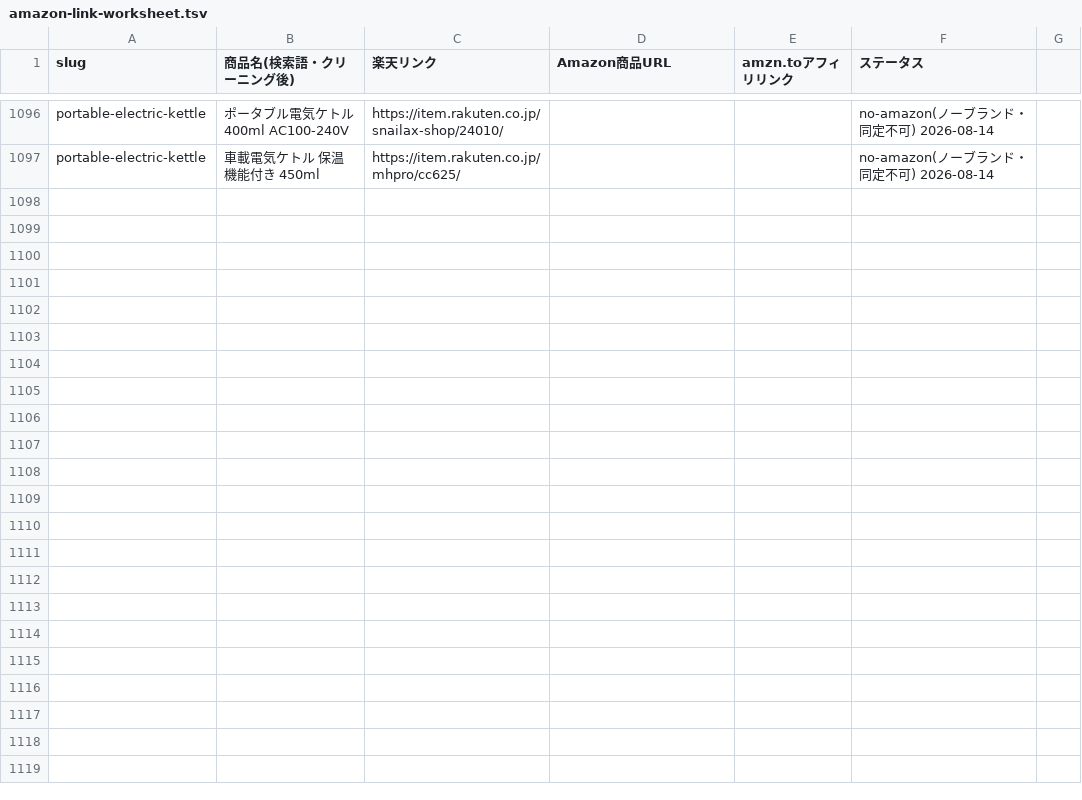
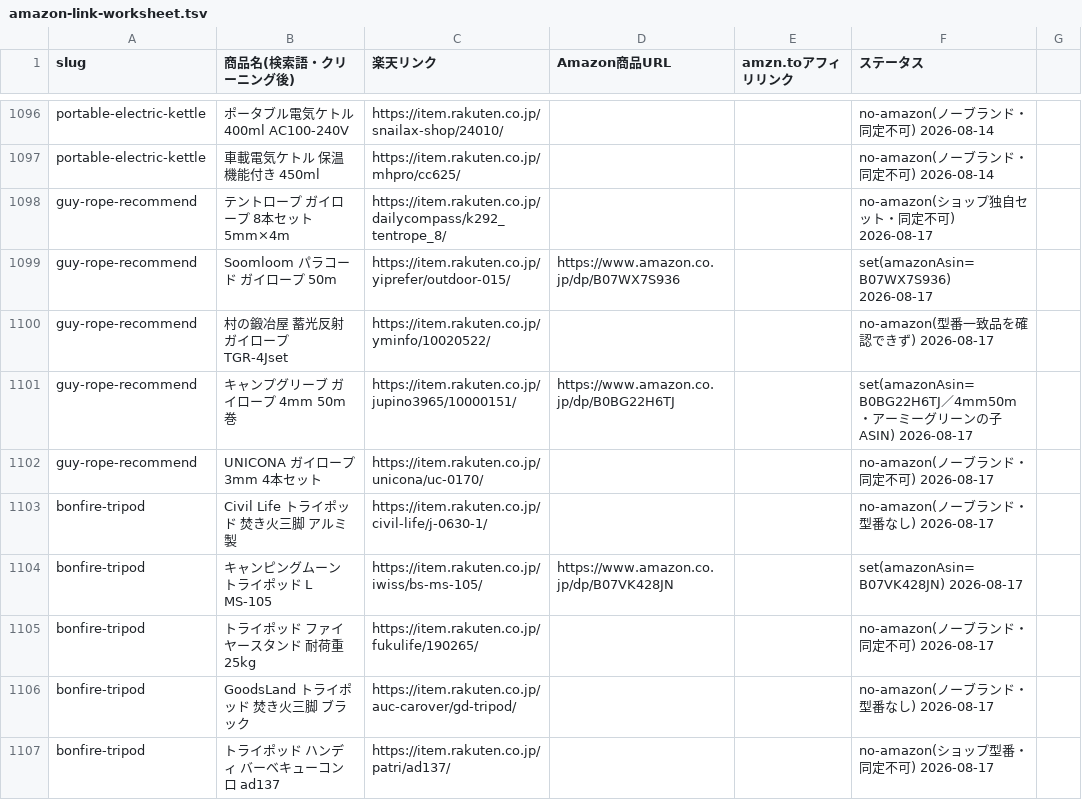
Before and after one commit to tanoue-boop/camp-kit-guide, a TSV file: _file/amazon-link-worksheet.tsv, drawn as a sheet; only a part is shown, gaps mark what is left out; the diff names each change by its address in the sheet, - before the commit and + after, or states it on an @@ line.

Commit message:
記事追加: ガイロープ(楽天API実データ5選)＋焚き火トライポッド(耐荷重軸5選)＋キャンプ用品はどこで買う(hinataストア導線)

```diff
--- a/_file/amazon-link-worksheet.tsv
+++ b/_file/amazon-link-worksheet.tsv
+row 1098: guy-rope-recommend | テントロープ ガイロープ 8本セット 5mm×4m | https://item.rakuten.co.jp/dailycompass/k292_tentrope_8/ |  |  | no-amazon(ショップ独自セット・同定不可) 2026-08-17
+row 1099: guy-rope-recommend | Soomloom パラコード ガイロープ 50m | https://item.rakuten.co.jp/yiprefer/outdoor-015/ | https://www.amazon.co.jp/dp/B07WX7S936 |  | set(amazonAsin=B07WX7S936) 2026-08-17
+row 1100: guy-rope-recommend | 村の鍛冶屋 蓄光反射ガイロープ TGR-4Jset | https://item.rakuten.co.jp/yminfo/10020522/ |  |  | no-amazon(型番一致品を確認できず) 2026-08-17
+row 1101: guy-rope-recommend | キャンプグリーブ ガイロープ 4mm 50m巻 | https://item.rakuten.co.jp/jupino3965/10000151/ | https://www.amazon.co.jp/dp/B0BG22H6TJ |  | set(amazonAsin=B0BG22H6TJ／4mm50m・アーミーグリーンの子ASIN) 2026-08-17
+row 1102: guy-rope-recommend | UNICONA ガイロープ 3mm 4本セット | https://item.rakuten.co.jp/unicona/uc-0170/ |  |  | no-amazon(ノーブランド・同定不可) 2026-08-17
+row 1103: bonfire-tripod | Civil Life トライポッド 焚き火三脚 アルミ製 | https://item.rakuten.co.jp/civil-life/j-0630-1/ |  |  | no-amazon(ノーブランド・型番なし) 2026-08-17
+row 1104: bonfire-tripod | キャンピングムーン トライポッド L MS-105 | https://item.rakuten.co.jp/iwiss/bs-ms-105/ | https://www.amazon.co.jp/dp/B07VK428JN |  | set(amazonAsin=B07VK428JN) 2026-08-17
+row 1105: bonfire-tripod | トライポッド ファイヤースタンド 耐荷重25kg | https://item.rakuten.co.jp/fukulife/190265/ |  |  | no-amazon(ノーブランド・同定不可) 2026-08-17
+row 1106: bonfire-tripod | GoodsLand トライポッド 焚き火三脚 ブラック | https://item.rakuten.co.jp/auc-carover/gd-tripod/ |  |  | no-amazon(ノーブランド・型番なし) 2026-08-17
+row 1107: bonfire-tripod | トライポッド ハンディ バーベキューコンロ ad137 | https://item.rakuten.co.jp/patri/ad137/ |  |  | no-amazon(ショップ型番・同定不可) 2026-08-17
```
Also changed, not shown: 7 other files.
